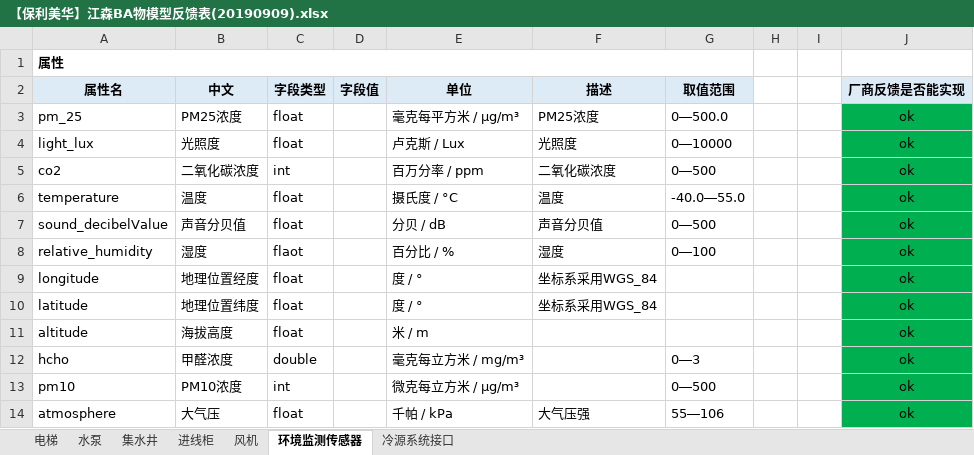
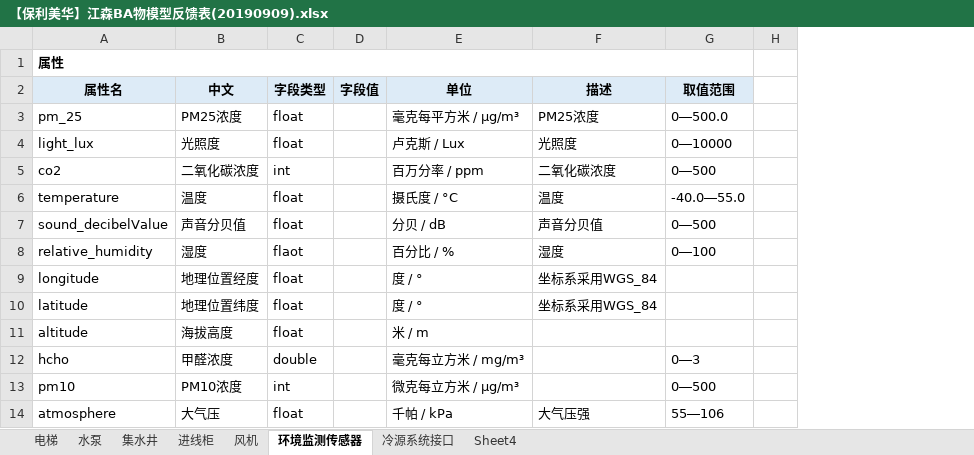
Before and after one commit to gaven004/BACnet2XLink, an Excel workbook: doc/【保利美华】江森BA物模型反馈表(20190909).xlsx, sheet 环境监测传感器, drawn as a sheet; only a part is shown; values as stored, in another font and other column widths than the file's, no borders; the diff names each change by its address in the sheet, - before the commit and + after, or states it on an @@ line.

```diff
--- a/doc/【保利美华】江森BA物模型反馈表(20190909).xlsx (sheet 环境监测传感器)
+++ b/doc/【保利美华】江森BA物模型反馈表(20190909).xlsx (sheet 环境监测传感器)
+sheet tab: Sheet4
-column I, empty
-column J, rows 2-14: 厂商反馈是否能实现 | ok | ok | ok | ok | ok | ok | ok | ok | ok | ok | ok | ok
```
Also changed, not shown: sheet 水泵, sheet 冷源系统接口, sheet 电梯, sheet 集水井, sheet 风机, sheet 进线柜, 5 other files.
